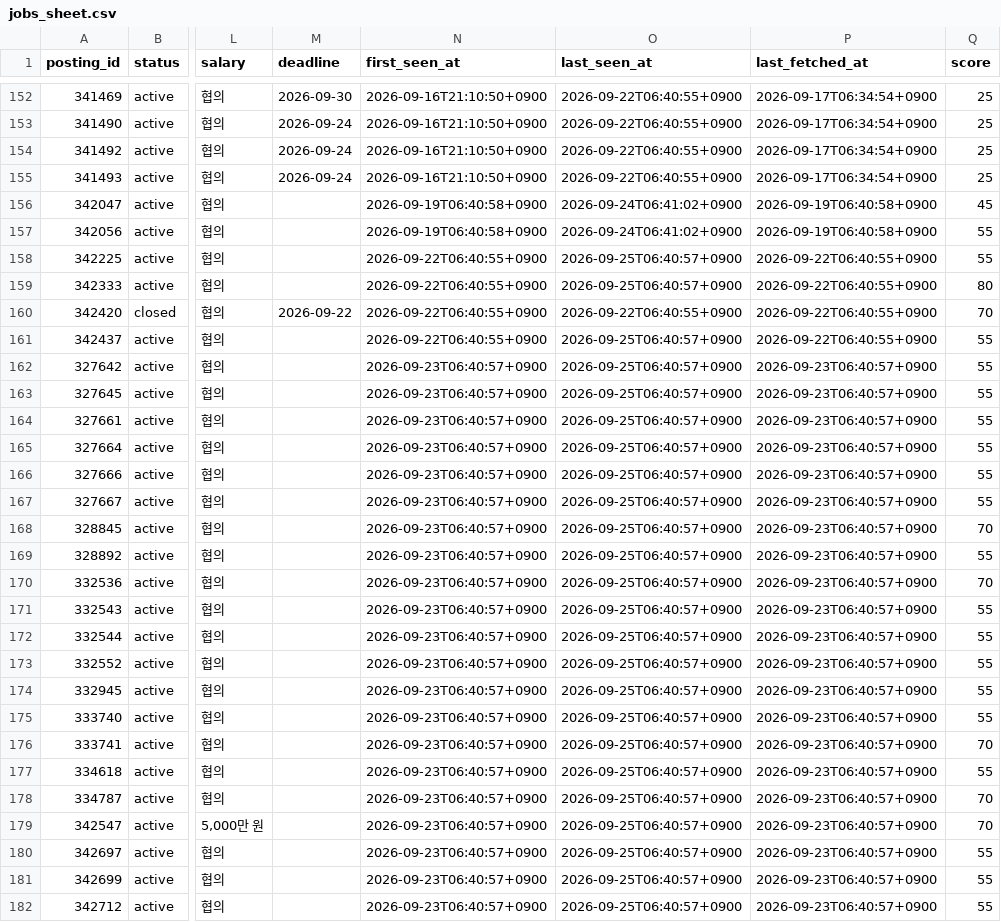
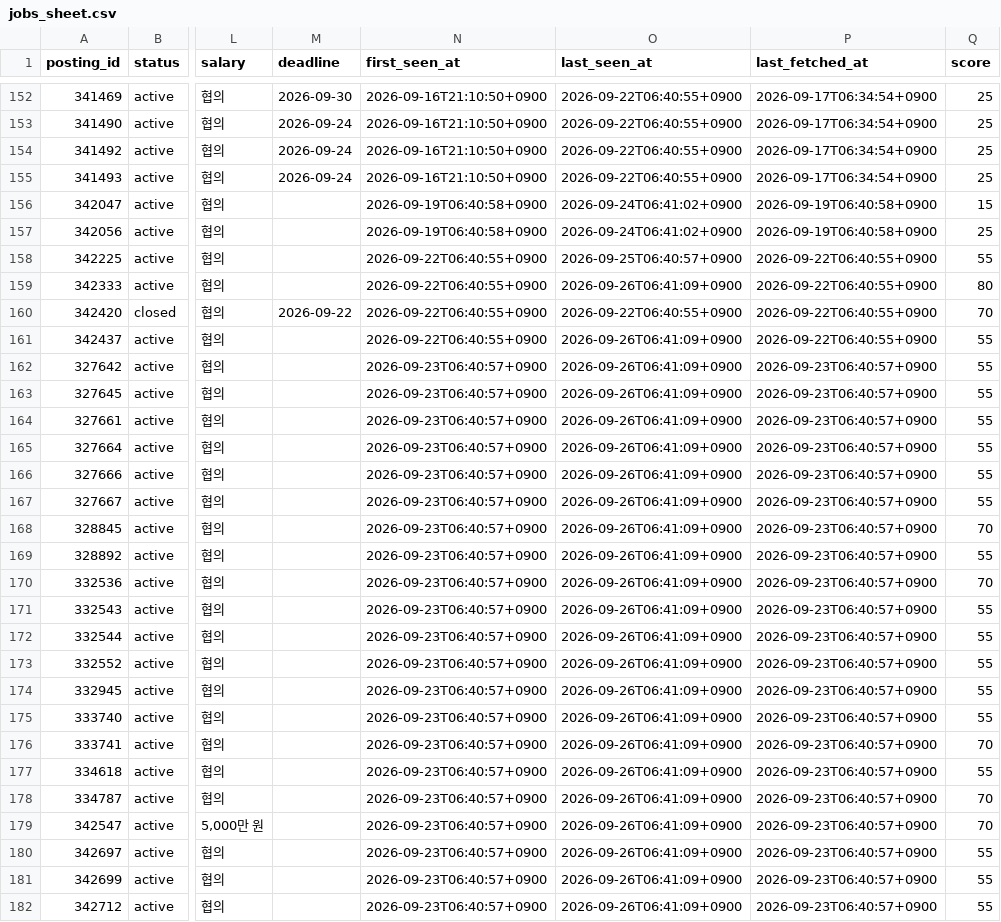
Before and after one commit to dcchamsle-eng/heding-threads-dashboard, a CSV file: data/jobs_sheet.csv, drawn as a sheet; only a part is shown, gaps mark what is left out; the diff covers the shown part only; the diff names each change by its address in the sheet, - before the commit and + after, or states it on an @@ line.

```diff
--- a/data/jobs_sheet.csv
+++ b/data/jobs_sheet.csv
-Q156 (score): 45
+Q156 (score): 15
-Q157 (score): 55
+Q157 (score): 25
-O159 (last_seen_at): 2026-09-25T06:40:57+0900
+O159 (last_seen_at): 2026-09-26T06:41:09+0900
-O161:O182 (last_seen_at): 2026-09-25T06:40:57+0900
+O161:O182 (last_seen_at): 2026-09-26T06:41:09+0900
```
Also changed, not shown: 1 added row and 23 edited cells elsewhere in this file, data/recommendations.csv, 4 other files.
